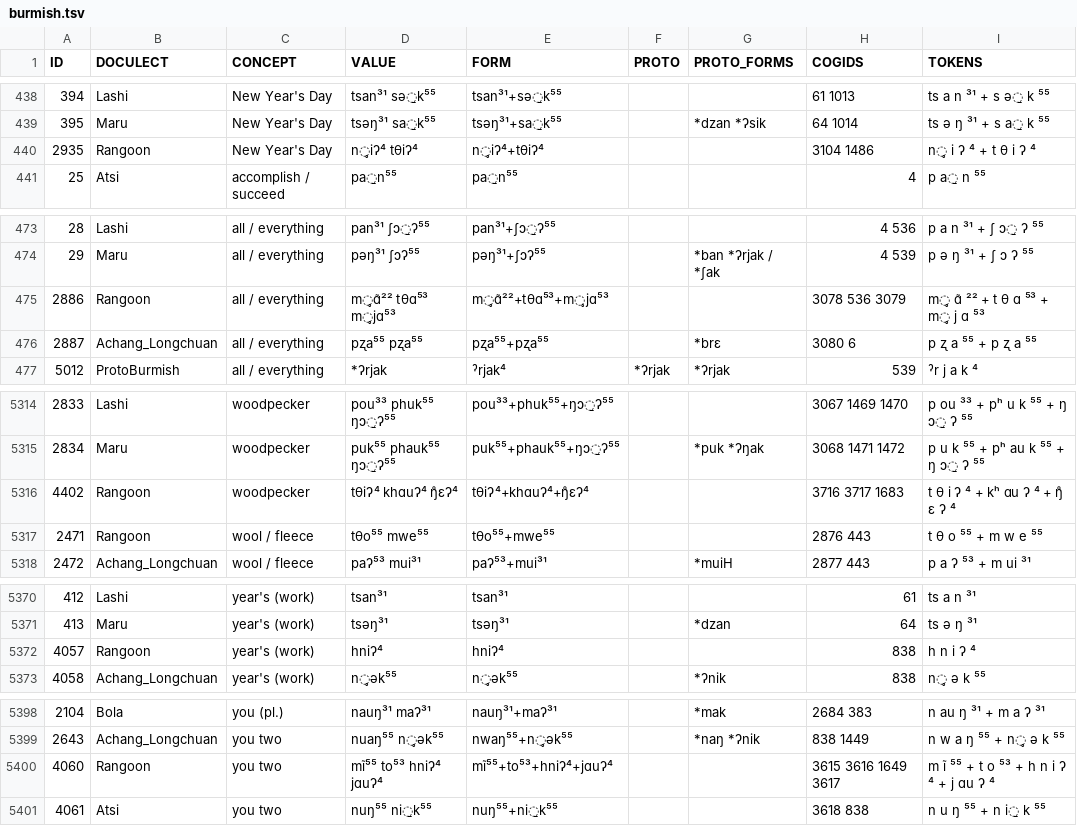
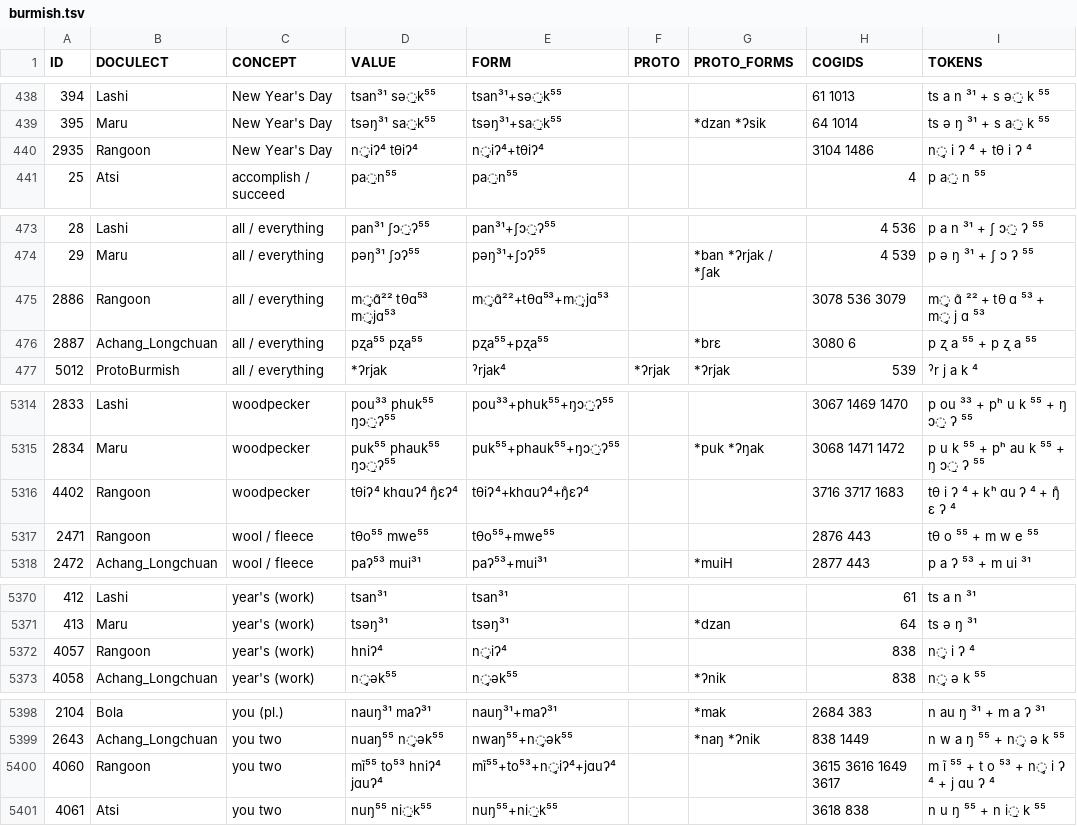
Before and after one commit to lexibank/hillburmish, a TSV file: raw/burmish.tsv, drawn as a sheet; only a part is shown, gaps mark what is left out; the diff covers the shown part only.

```diff
--- a/raw/burmish.tsv
+++ b/raw/burmish.tsv
@@ -439,3 +439,3 @@ ID	DOCULECT	CONCEPT	VALUE	FORM	PROTO	PROTO_FORMS	COGIDS	TOKENS
 395	Maru	New Year's Day	tsəŋ³¹ sa̱k⁵⁵	tsəŋ³¹+sa̱k⁵⁵	 	*dzan *ʔsik	64 1014	ts ə ŋ ³¹ + s a̱ k ⁵⁵
-2935	Rangoon	New Year's Day	n̥iʔ⁴ tθiʔ⁴	n̥iʔ⁴+tθiʔ⁴	 	 	3104 1486	n̥ i ʔ ⁴ + t θ i ʔ ⁴
+2935	Rangoon	New Year's Day	n̥iʔ⁴ tθiʔ⁴	n̥iʔ⁴+tθiʔ⁴	 	 	3104 1486	n̥ i ʔ ⁴ + tθ i ʔ ⁴
 25	Atsi	accomplish / succeed	pa̱n⁵⁵	pa̱n⁵⁵			4	p a̱ n ⁵⁵
@@ -474,3 +474,3 @@ ID	DOCULECT	CONCEPT	VALUE	FORM	PROTO	PROTO_FORMS	COGIDS	TOKENS
 29	Maru	all / everything	pəŋ³¹ ʃɔʔ⁵⁵	pəŋ³¹+ʃɔʔ⁵⁵	 	*ban *ʔrjak / *ʃak	4 539	p ə ŋ ³¹ + ʃ ɔ ʔ ⁵⁵
-2886	Rangoon	all / everything	m̥ɑ̃²² tθɑ⁵³ m̥jɑ⁵³	m̥ɑ̃²²+tθɑ⁵³+m̥jɑ⁵³	  	  	3078 536 3079	m̥ ɑ̃ ²² + t θ ɑ ⁵³ + m̥ j ɑ ⁵³
+2886	Rangoon	all / everything	m̥ɑ̃²² tθɑ⁵³ m̥jɑ⁵³	m̥ɑ̃²²+tθɑ⁵³+m̥jɑ⁵³	  	  	3078 536 3079	m̥ ɑ̃ ²² + tθ ɑ ⁵³ + m̥ j ɑ ⁵³
 2887	Achang_Longchuan	all / everything	pʐa⁵⁵ pʐa⁵⁵	pʐa⁵⁵+pʐa⁵⁵	 	 *brɛ	3080 6	p ʐ a ⁵⁵ + p ʐ a ⁵⁵
@@ -5315,4 +5315,4 @@ ID	DOCULECT	CONCEPT	VALUE	FORM	PROTO	PROTO_FORMS	COGIDS	TOKENS
 2834	Maru	woodpecker	puk⁵⁵ phauk⁵⁵ ŋɔ̱ʔ⁵⁵	puk⁵⁵+phauk⁵⁵+ŋɔ̱ʔ⁵⁵	  	 *puk *ʔŋak	3068 1471 1472	p u k ⁵⁵ + pʰ au k ⁵⁵ + ŋ ɔ̱ ʔ ⁵⁵
-4402	Rangoon	woodpecker	tθiʔ⁴ khɑuʔ⁴ ŋ̊ɛʔ⁴	tθiʔ⁴+khɑuʔ⁴+ŋ̊ɛʔ⁴	  	  	3716 3717 1683	t θ i ʔ ⁴ + kʰ ɑu ʔ ⁴ + ŋ̊ ɛ ʔ ⁴
-2471	Rangoon	wool / fleece	tθo⁵⁵ mwe⁵⁵	tθo⁵⁵+mwe⁵⁵	 	 	2876 443	t θ o ⁵⁵ + m w e ⁵⁵
+4402	Rangoon	woodpecker	tθiʔ⁴ khɑuʔ⁴ ŋ̊ɛʔ⁴	tθiʔ⁴+khɑuʔ⁴+ŋ̊ɛʔ⁴	  	  	3716 3717 1683	tθ i ʔ ⁴ + kʰ ɑu ʔ ⁴ + ŋ̊ ɛ ʔ ⁴
+2471	Rangoon	wool / fleece	tθo⁵⁵ mwe⁵⁵	tθo⁵⁵+mwe⁵⁵	 	 	2876 443	tθ o ⁵⁵ + m w e ⁵⁵
 2472	Achang_Longchuan	wool / fleece	paʔ⁵³ mui³¹	paʔ⁵³+mui³¹	 	 *muiH	2877 443	p a ʔ ⁵³ + m ui ³¹
@@ -5371,3 +5371,3 @@ ID	DOCULECT	CONCEPT	VALUE	FORM	PROTO	PROTO_FORMS	COGIDS	TOKENS
 413	Maru	year's (work)	tsəŋ³¹	tsəŋ³¹		*dzan	64	ts ə ŋ ³¹
-4057	Rangoon	year's (work)	hniʔ⁴	hniʔ⁴			838	h n i ʔ ⁴
+4057	Rangoon	year's (work)	hniʔ⁴	n̥iʔ⁴			838	n̥ i ʔ ⁴
 4058	Achang_Longchuan	year's (work)	n̥ək⁵⁵	n̥ək⁵⁵		*ʔnik	838	n̥ ə k ⁵⁵
@@ -5399,3 +5399,3 @@ ID	DOCULECT	CONCEPT	VALUE	FORM	PROTO	PROTO_FORMS	COGIDS	TOKENS
 2643	Achang_Longchuan	you two	nuaŋ⁵⁵ n̥ək⁵⁵	nwaŋ⁵⁵+n̥ək⁵⁵	 	*naŋ *ʔnik	838 1449	n w a ŋ ⁵⁵ + n̥ ə k ⁵⁵
-4060	Rangoon	you two	mĩ⁵⁵ to⁵³ hniʔ⁴ jɑuʔ⁴	mĩ⁵⁵+to⁵³+hniʔ⁴+jɑuʔ⁴	   	   	3615 3616 1649 3617	m ĩ ⁵⁵ + t o ⁵³ + h n i ʔ ⁴ + j ɑu ʔ ⁴
+4060	Rangoon	you two	mĩ⁵⁵ to⁵³ hniʔ⁴ jɑuʔ⁴	mĩ⁵⁵+to⁵³+n̥iʔ⁴+jɑuʔ⁴	   	   	3615 3616 1649 3617	m ĩ ⁵⁵ + t o ⁵³ + n̥ i ʔ ⁴ + j ɑu ʔ ⁴
 4061	Atsi	you two	nuŋ⁵⁵ ni̱k⁵⁵	nuŋ⁵⁵+ni̱k⁵⁵	 	 	3618 838	n u ŋ ⁵⁵ + n i̱ k ⁵⁵
```
Also changed, not shown: 70 edited cells elsewhere in this file, 2 other files.
